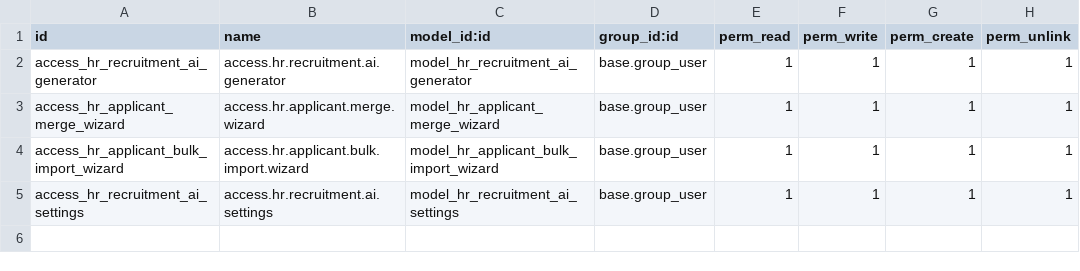
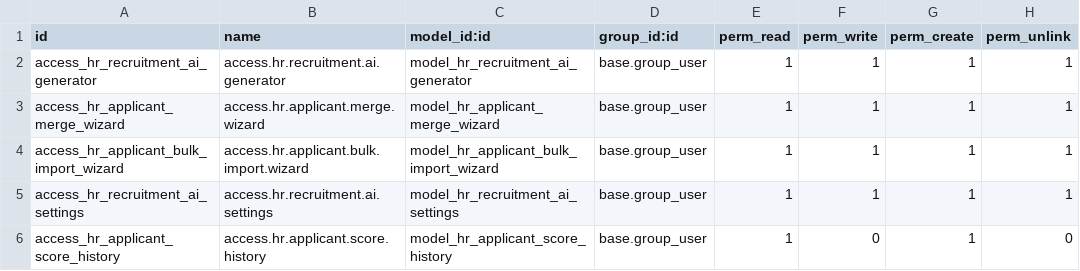
Before and after one commit to Zouguari/Rh_automatise-odoo, a CSV file: custom_addons/hr_recruitment_ai_assistant/security/ir.model.access.csv, drawn as a sheet; the diff names each change by its address in the sheet, - before the commit and + after, or states it on an @@ line.

Commit message:
feat(ai): historique des scores IA par candidat
- Nouveau modèle hr.applicant.score.history, une entrée créée à chaque calcul de score

- Onglet 'Historique des scores' sur la fiche candidat, lecture seule (non modifiable, garantit un vrai audit trail)

- Permet de justifier une décision de recrutement après coup et de suivre l'évolution d'un profil

```diff
--- a/custom_addons/hr_recruitment_ai_assistant/security/ir.model.access.csv
+++ b/custom_addons/hr_recruitment_ai_assistant/security/ir.model.access.csv
+row 6: access_hr_applicant_score_history | access.hr.applicant.score.history | model_hr_applicant_score_history | base.group_user | 1 | 0 | 1 | 0
```
Also changed, not shown: 4 other files.
